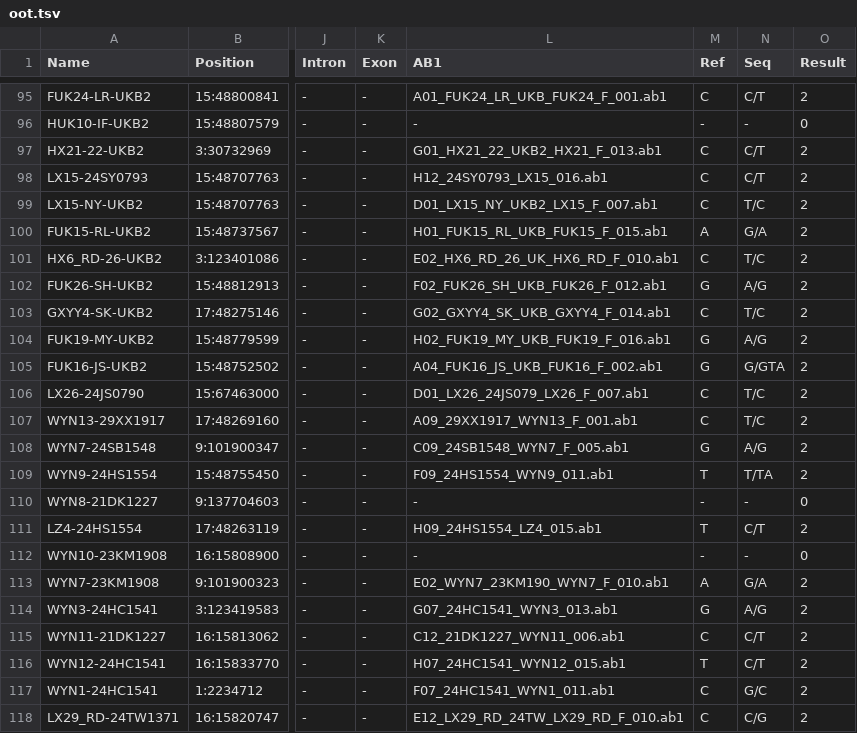
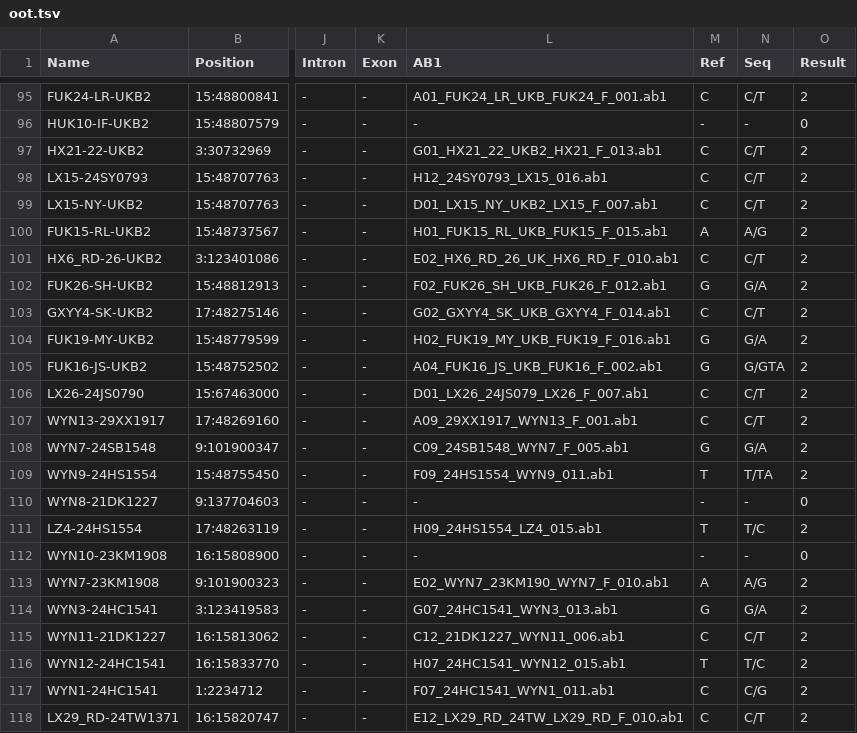
Before and after one commit to megaDross/bio_modules, a TSV file: GeneaPy/oot.tsv, drawn as a sheet; only a part is shown, gaps mark what is left out; the diff covers the shown part only; the diff names each change by its address in the sheet, - before the commit and + after, or states it on an @@ line.

```diff
--- a/GeneaPy/oot.tsv
+++ b/GeneaPy/oot.tsv
-N99 (Seq): T/C
+N99 (Seq): C/T
-N100 (Seq): G/A
+N100 (Seq): A/G
-N101 (Seq): T/C
+N101 (Seq): C/T
-N102 (Seq): A/G
+N102 (Seq): G/A
-N103 (Seq): T/C
+N103 (Seq): C/T
-N104 (Seq): A/G
+N104 (Seq): G/A
-N106:N107 (Seq): T/C
+N106:N107 (Seq): C/T
-N108 (Seq): A/G
+N108 (Seq): G/A
-N111 (Seq): C/T
+N111 (Seq): T/C
-N113 (Seq): G/A
+N113 (Seq): A/G
-N114 (Seq): A/G
+N114 (Seq): G/A
-N116 (Seq): C/T
+N116 (Seq): T/C
-N117 (Seq): G/C
+N117 (Seq): C/G
-N118 (Seq): C/G
+N118 (Seq): C/T
```
Also changed, not shown: 41 edited cells elsewhere in this file, 2 other files.
